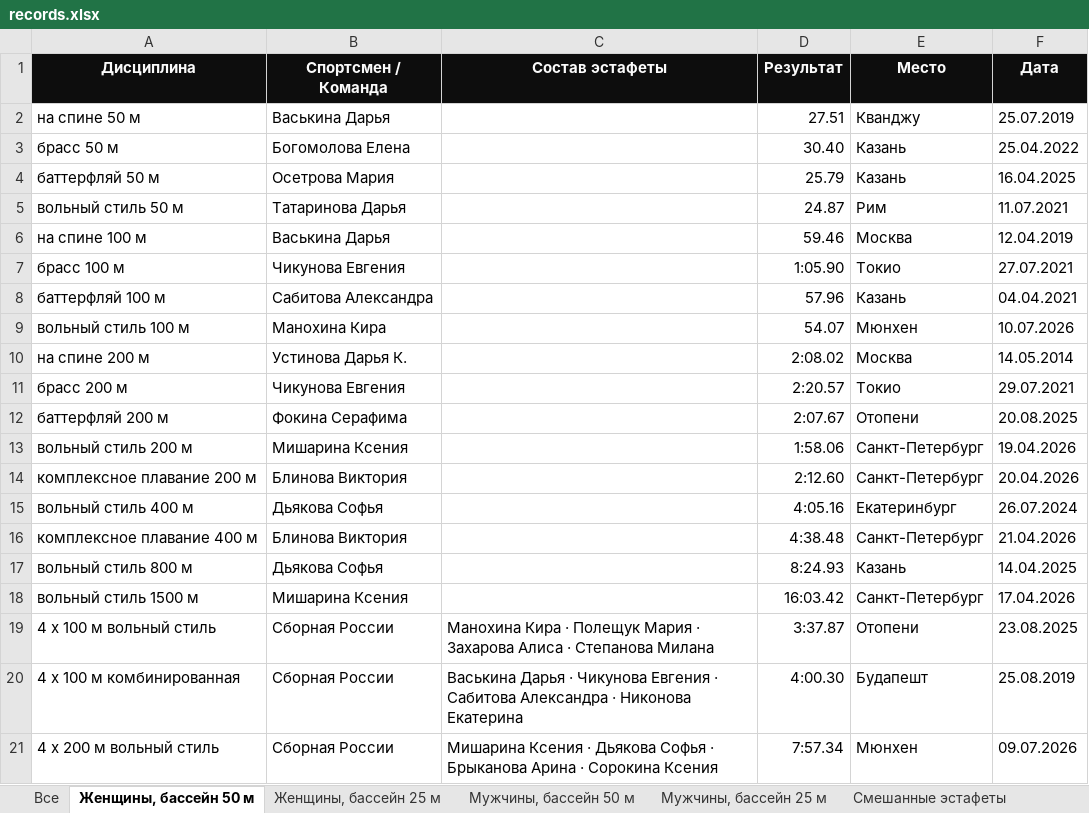
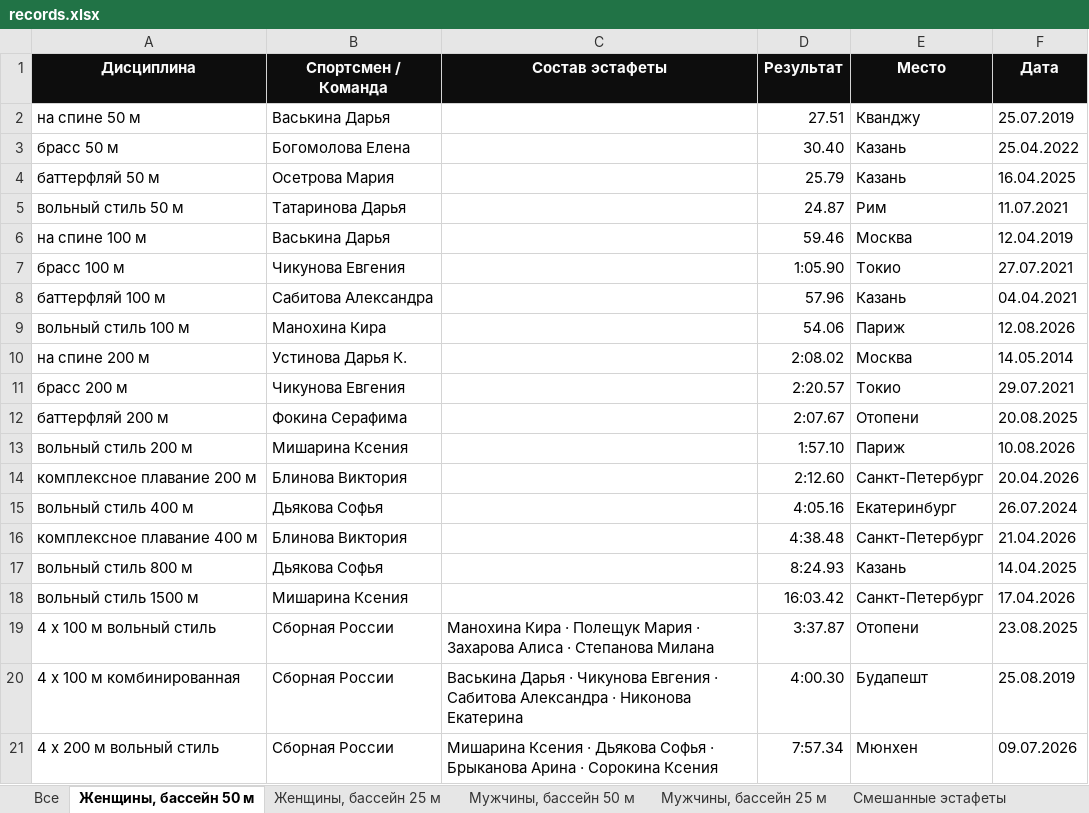
Before and after one commit to borozdov/russwimming-records-junior, an Excel workbook: public/records.xlsx, sheet Женщины, бассейн 50 м, drawn as a sheet; values as stored, in another font and other column widths than the file's, no borders; the diff names each change by its address in the sheet, - before the commit and + after, or states it on an @@ line.

```diff
--- a/public/records.xlsx (sheet Женщины, бассейн 50 м)
+++ b/public/records.xlsx (sheet Женщины, бассейн 50 м)
-D9 (Результат): 54.07
+D9 (Результат): 54.06
-E9 (Место): Мюнхен
+E9 (Место): Париж
-F9 (Дата): 10.07.2026
+F9 (Дата): 12.08.2026
-D13 (Результат): 1:58.06
+D13 (Результат): 1:57.10
-E13 (Место): Санкт-Петербург
+E13 (Место): Париж
-F13 (Дата): 19.04.2026
+F13 (Дата): 10.08.2026
```
Also changed, not shown: sheet Все, sheet Мужчины, бассейн 50 м, 7 other files.
